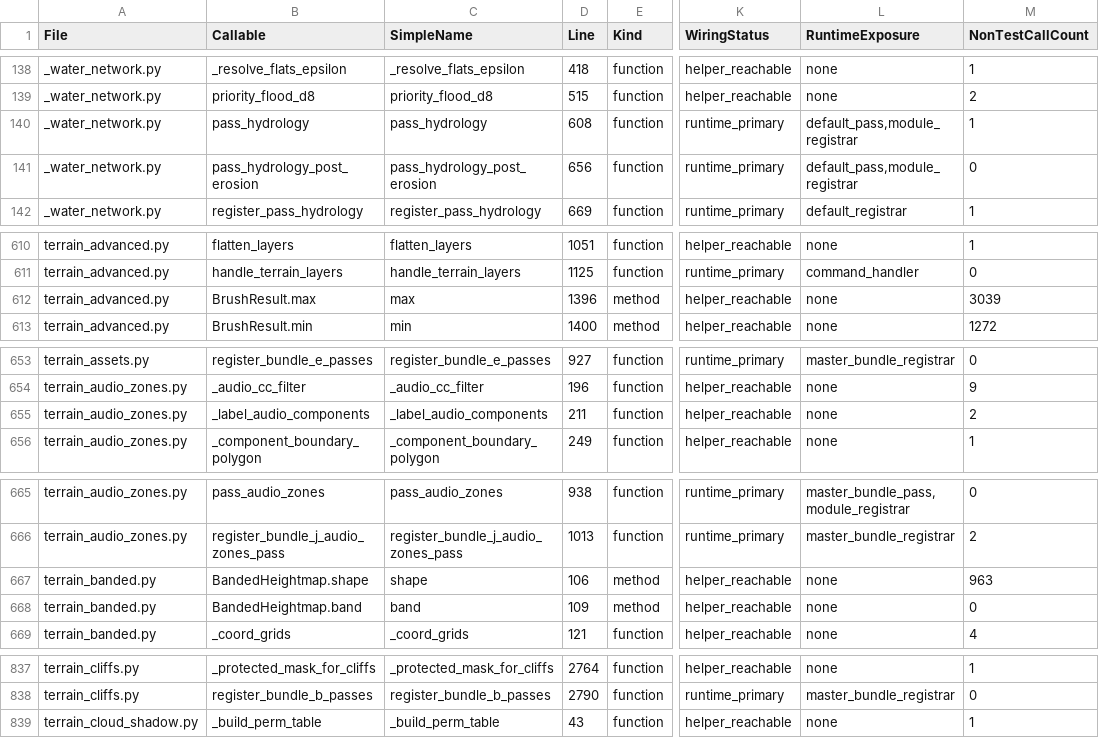
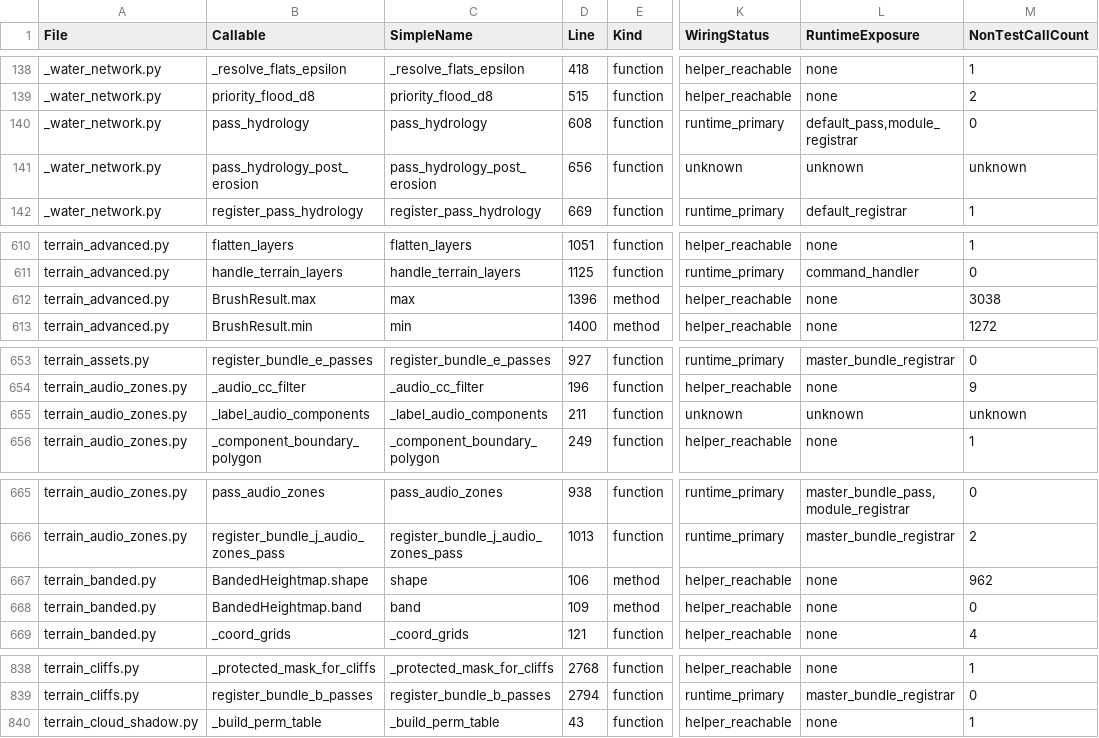
Before and after one commit to Sharks820/veilbreakers-terrain, a CSV file: output/verification/CALLABLE_VERIFICATION_MATRIX.csv, drawn as a sheet; only a part is shown, gaps mark what is left out; addresses are those after the commit; the diff covers the shown part only; the diff names each change by its address in the sheet, - before the commit and + after, or states it on an @@ line.

Commit message:
test: lock PR10 runtime guardrails

```diff
--- a/output/verification/CALLABLE_VERIFICATION_MATRIX.csv
+++ b/output/verification/CALLABLE_VERIFICATION_MATRIX.csv
-M140 (NonTestCallCount): 1
+M140 (NonTestCallCount): 0
-K141 (WiringStatus): runtime_primary
+K141 (WiringStatus): unknown
-L141 (RuntimeExposure): default_pass,module_registrar
+L141 (RuntimeExposure): unknown
-M141 (NonTestCallCount): 0
+M141 (NonTestCallCount): unknown
-M612 (NonTestCallCount): 3039
+M612 (NonTestCallCount): 3038
-K655 (WiringStatus): helper_reachable
+K655 (WiringStatus): unknown
-L655 (RuntimeExposure): none
+L655 (RuntimeExposure): unknown
-M655 (NonTestCallCount): 2
+M655 (NonTestCallCount): unknown
-M667 (NonTestCallCount): 963
+M667 (NonTestCallCount): 962
-D838 (Line): 2764
+D838 (Line): 2768
-D839 (Line): 2790
+D839 (Line): 2794
```
Also changed, not shown: 1 added row and 75 edited cells elsewhere in this file, 10 other files.
